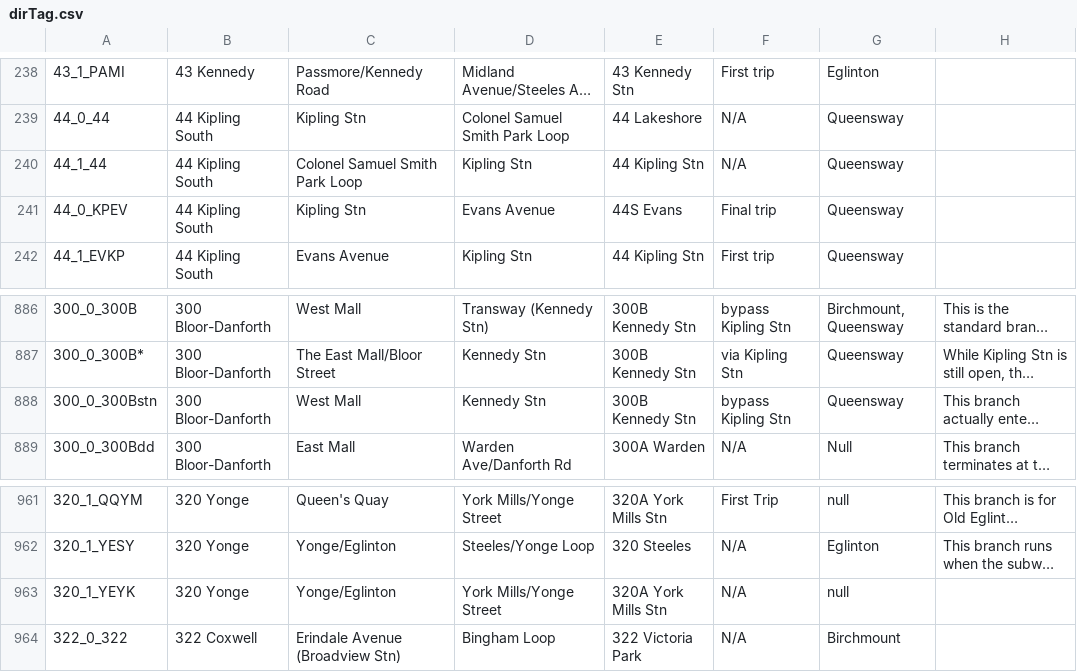
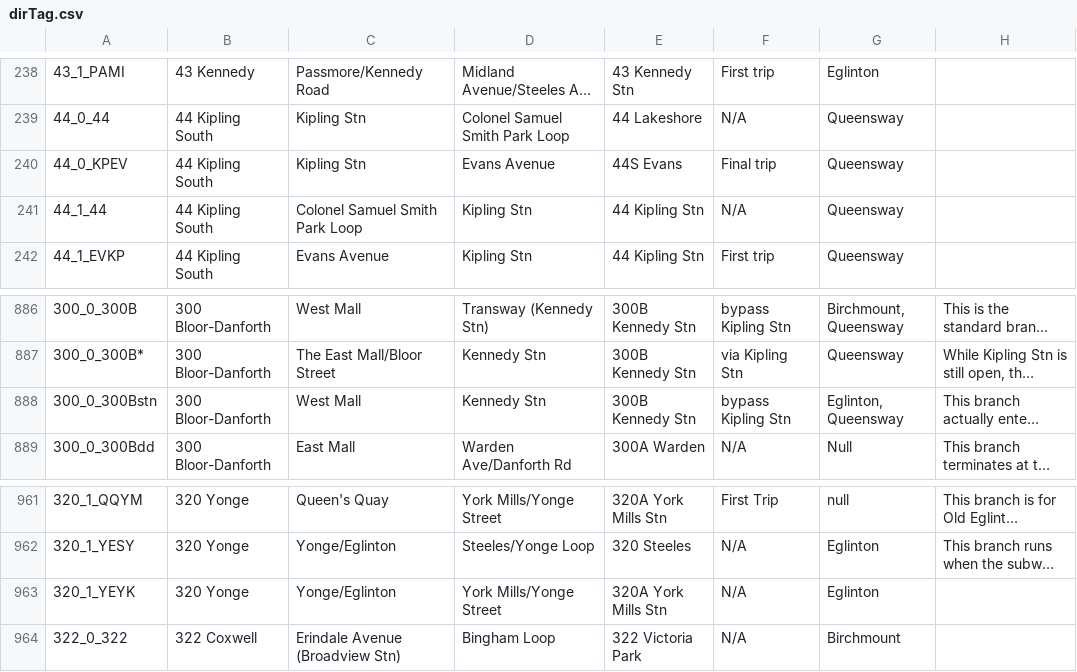
Before and after one commit to BlueNightToronto/njc, a CSV file: njc/dirTag.csv, drawn as a sheet; only a part is shown, gaps mark what is left out; long unchanged cells end in …; the diff names each change by its address in the sheet, - before the commit and + after, or states it on an @@ line.

```diff
--- a/njc/dirTag.csv
+++ b/njc/dirTag.csv
@@ row 241 moved to row 240: 44_0_KPEV @@
-G888: Queensway
+G888: Eglinton, Queensway
-G963: null
+G963: Eglinton
```
Also changed, not shown: 1 other file.
